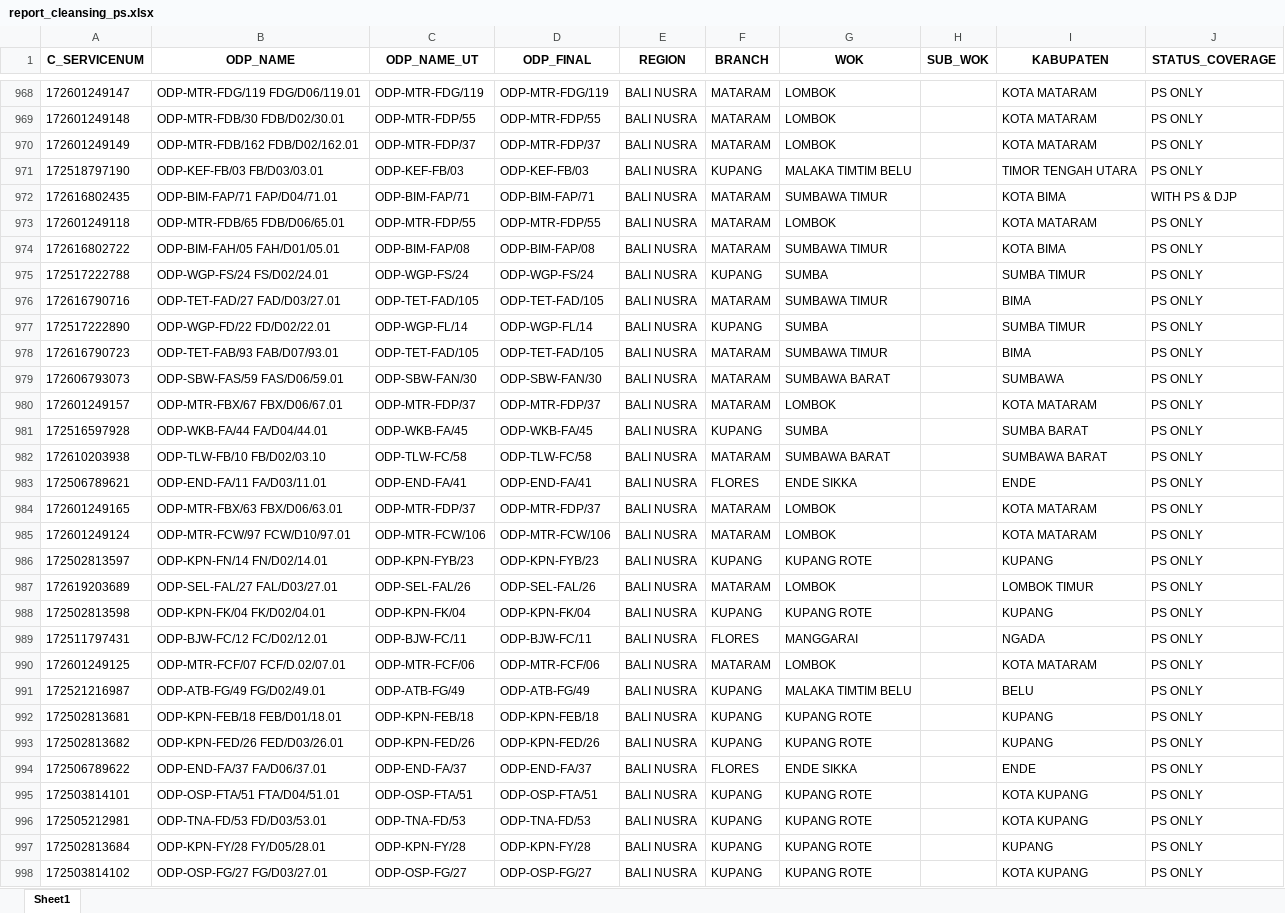
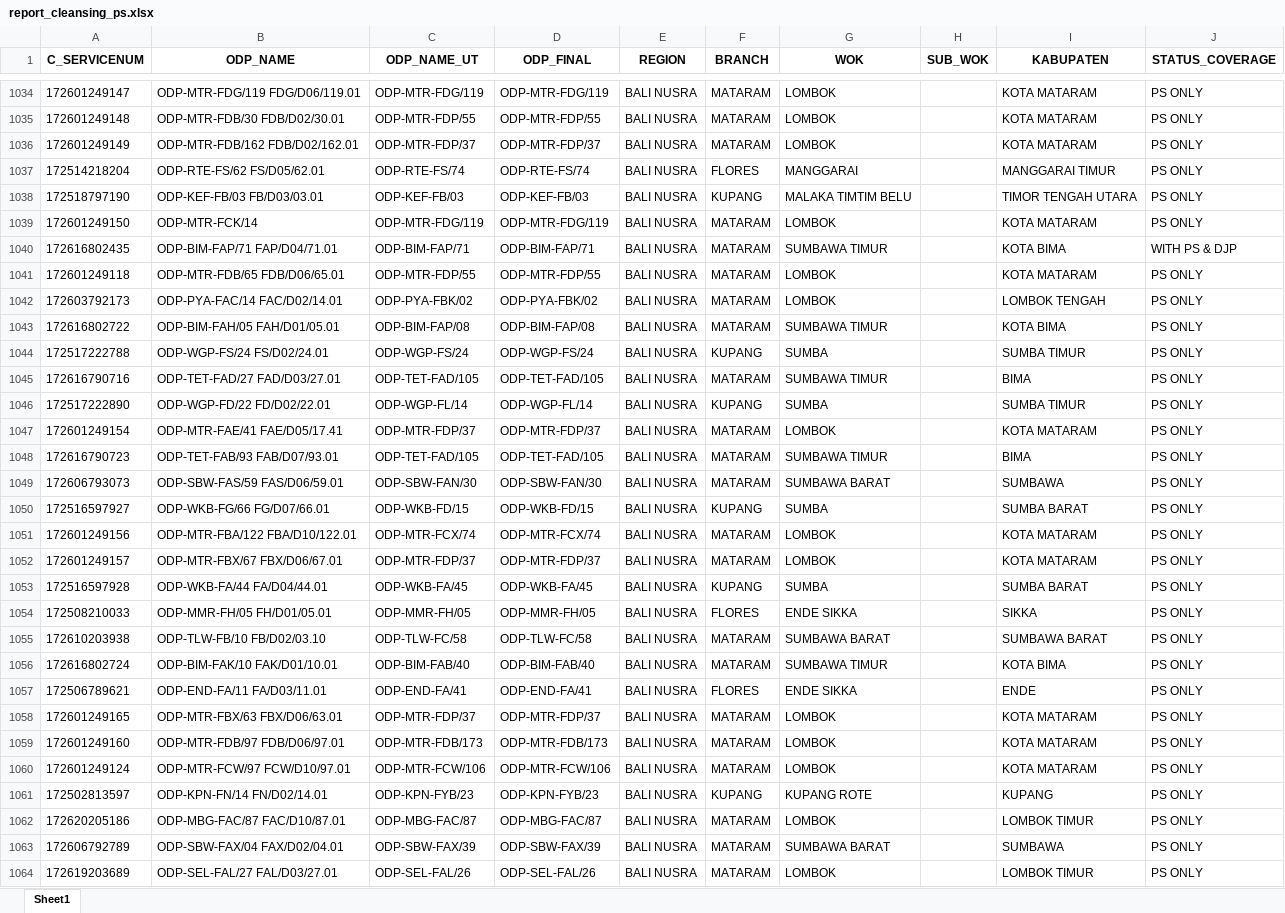
Before and after one commit to linktreehhbalnus-eng/wow_balnus, an Excel workbook: beta_12wok/report_cleansing_ps.xlsx, sheet Sheet1, drawn as a sheet; only a part is shown, gaps mark what is left out; the shorter side is filled out with more unchanged rows; values as stored, in another font and other column widths than the file's, no borders; the diff covers the shown part only; the diff names each change by its address in the sheet, - before the commit and + after, or states it on an @@ line.

```diff
--- a/beta_12wok/report_cleansing_ps.xlsx (sheet Sheet1)
+++ b/beta_12wok/report_cleansing_ps.xlsx (sheet Sheet1)
+row 1037: 172514218204 | ODP-RTE-FS/62 FS/D05/62.01 | ODP-RTE-FS/74 | ODP-RTE-FS/74 | BALI NUSRA | FLORES | MANGGARAI |  | MANGGARAI TIMUR | PS ONLY
+row 1039: 172601249150 | ODP-MTR-FCK/14 | ODP-MTR-FDG/119 | ODP-MTR-FDG/119 | BALI NUSRA | MATARAM | LOMBOK |  | KOTA MATARAM | PS ONLY
+row 1042: 172603792173 | ODP-PYA-FAC/14 FAC/D02/14.01 | ODP-PYA-FBK/02 | ODP-PYA-FBK/02 | BALI NUSRA | MATARAM | LOMBOK |  | LOMBOK TENGAH | PS ONLY
+row 1047: 172601249154 | ODP-MTR-FAE/41 FAE/D05/17.41 | ODP-MTR-FDP/37 | ODP-MTR-FDP/37 | BALI NUSRA | MATARAM | LOMBOK |  | KOTA MATARAM | PS ONLY
+row 1050: 172516597927 | ODP-WKB-FG/66 FG/D07/66.01 | ODP-WKB-FD/15 | ODP-WKB-FD/15 | BALI NUSRA | KUPANG | SUMBA |  | SUMBA BARAT | PS ONLY
+row 1051: 172601249156 | ODP-MTR-FBA/122 FBA/D10/122.01 | ODP-MTR-FCX/74 | ODP-MTR-FCX/74 | BALI NUSRA | MATARAM | LOMBOK |  | KOTA MATARAM | PS ONLY
+row 1054: 172508210033 | ODP-MMR-FH/05 FH/D01/05.01 | ODP-MMR-FH/05 | ODP-MMR-FH/05 | BALI NUSRA | FLORES | ENDE SIKKA |  | SIKKA | PS ONLY
+row 1056: 172616802724 | ODP-BIM-FAK/10 FAK/D01/10.01 | ODP-BIM-FAB/40 | ODP-BIM-FAB/40 | BALI NUSRA | MATARAM | SUMBAWA TIMUR |  | KOTA BIMA | PS ONLY
+row 1059: 172601249160 | ODP-MTR-FDB/97 FDB/D06/97.01 | ODP-MTR-FDB/173 | ODP-MTR-FDB/173 | BALI NUSRA | MATARAM | LOMBOK |  | KOTA MATARAM | PS ONLY
+row 1062: 172620205186 | ODP-MBG-FAC/87 FAC/D10/87.01 | ODP-MBG-FAC/87 | ODP-MBG-FAC/87 | BALI NUSRA | MATARAM | LOMBOK |  | LOMBOK TIMUR | PS ONLY
+row 1063: 172606792789 | ODP-SBW-FAX/04 FAX/D02/04.01 | ODP-SBW-FAX/39 | ODP-SBW-FAX/39 | BALI NUSRA | MATARAM | SUMBAWA BARAT |  | SUMBAWA | PS ONLY
```
Also changed, not shown: 120 added rows elsewhere in this sheet, beta_12wok/detail_odp_black_special_value.xlsx, beta_12wok/summary_odp_black_special_value_hq.xlsx, 13 other files.
